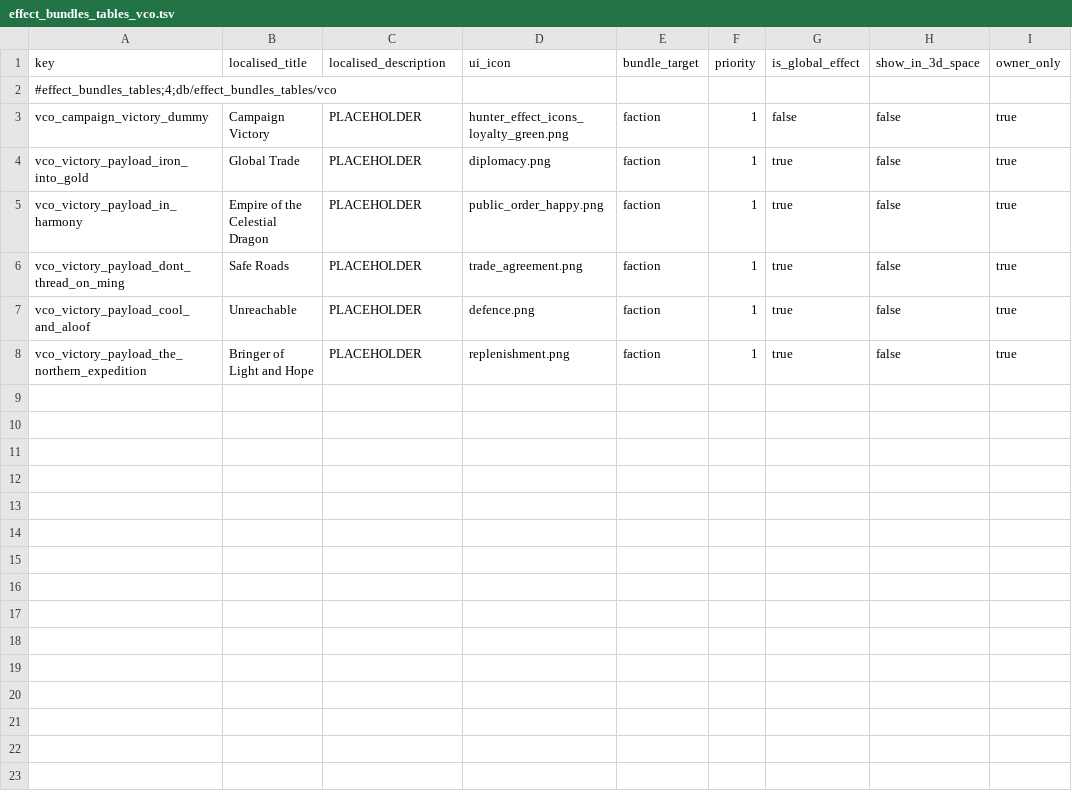
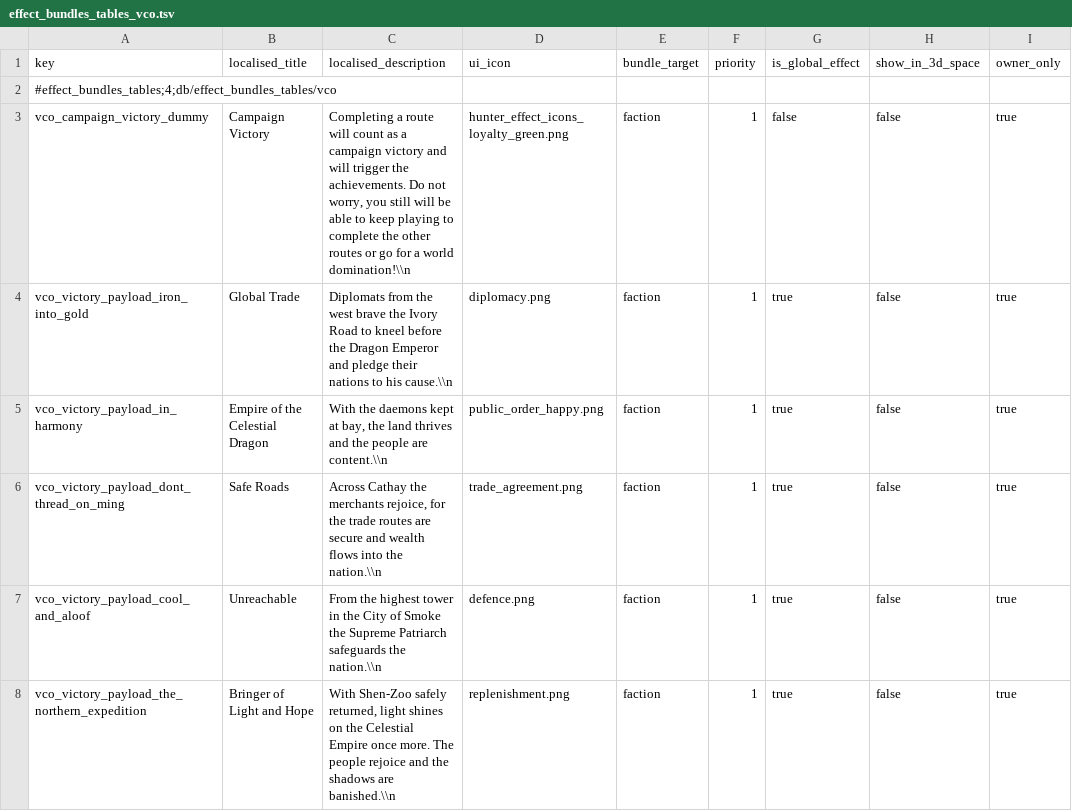
Before and after one commit to msolefonte/vco, a TSV file: src/db/effect_bundles_tables_vco.tsv, drawn as a sheet.

Commit message:
cathay almost

```diff
--- a/src/db/effect_bundles_tables_vco.tsv
+++ b/src/db/effect_bundles_tables_vco.tsv
@@ -2,7 +2,7 @@ key	localised_title	localised_description	ui_icon	bundle_target	priority	is_glob
 #effect_bundles_tables;4;db/effect_bundles_tables/vco								
-vco_campaign_victory_dummy	Campaign Victory	PLACEHOLDER	hunter_effect_icons_loyalty_green.png	faction	1	false	false	true
-vco_victory_payload_iron_into_gold	Global Trade	PLACEHOLDER	diplomacy.png	faction	1	true	false	true
-vco_victory_payload_in_harmony	Empire of the Celestial Dragon	PLACEHOLDER	public_order_happy.png	faction	1	true	false	true
-vco_victory_payload_dont_thread_on_ming	Safe Roads	PLACEHOLDER	trade_agreement.png	faction	1	true	false	true
-vco_victory_payload_cool_and_aloof	Unreachable	PLACEHOLDER	defence.png	faction	1	true	false	true
-vco_victory_payload_the_northern_expedition	Bringer of Light and Hope	PLACEHOLDER	replenishment.png	faction	1	true	false	true
+vco_campaign_victory_dummy	Campaign Victory	Completing a route will count as a campaign victory and will trigger the achievements. Do not worry, you still will be able to keep playing to complete the other routes or go for a world domination!\\n	hunter_effect_icons_loyalty_green.png	faction	1	false	false	true
+vco_victory_payload_iron_into_gold	Global Trade	Diplomats from the west brave the Ivory Road to kneel before the Dragon Emperor and pledge their nations to his cause.\\n	diplomacy.png	faction	1	true	false	true
+vco_victory_payload_in_harmony	Empire of the Celestial Dragon	With the daemons kept at bay, the land thrives and the people are content.\\n	public_order_happy.png	faction	1	true	false	true
+vco_victory_payload_dont_thread_on_ming	Safe Roads	Across Cathay the merchants rejoice, for the trade routes are secure and wealth flows into the nation.\\n	trade_agreement.png	faction	1	true	false	true
+vco_victory_payload_cool_and_aloof	Unreachable	From the highest tower in the City of Smoke the Supreme Patriarch safeguards the nation.\\n	defence.png	faction	1	true	false	true
+vco_victory_payload_the_northern_expedition	Bringer of Light and Hope	With Shen-Zoo safely returned, light shines on the Celestial Empire once more. The people rejoice and the shadows are banished.\\n	replenishment.png	faction	1	true	false	true
```
Also changed, not shown: src/db/vco_effect_bundles.loc.tsv, 7 other files.
